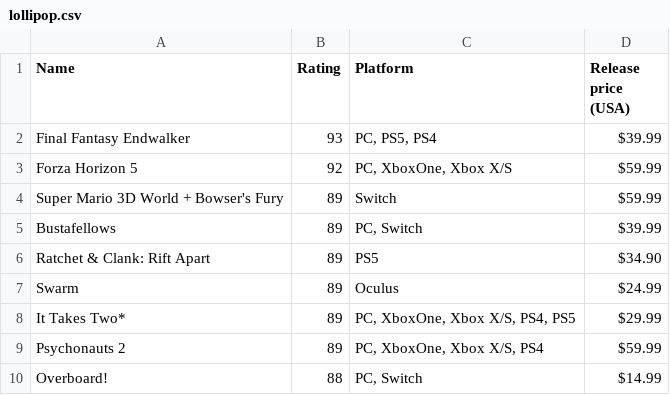
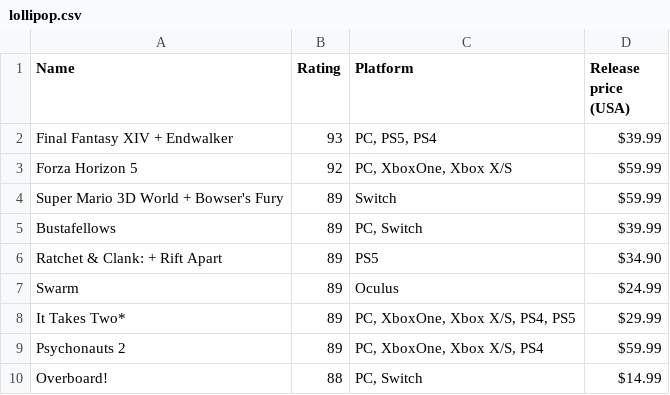
Before and after one commit to thalujyammar/DVII, a CSV file: lollipop.csv, drawn as a sheet.

Commit message:
Update lollipop.csv

```diff
--- a/lollipop.csv
+++ b/lollipop.csv
@@ -1,3 +1,3 @@
 Name,Rating,Platform,Release price (USA)
-Final Fantasy Endwalker,93,"PC, PS5, PS4",$39.99
+Final Fantasy XIV + Endwalker,93,"PC, PS5, PS4",$39.99
 Forza Horizon 5,92,"PC, XboxOne, Xbox X/S",$59.99
@@ -5,3 +5,3 @@ Super Mario 3D World + Bowser's Fury,89,Switch,$59.99
 Bustafellows,89,"PC, Switch",$39.99
-Ratchet & Clank: Rift Apart,89,PS5,$34.90
+Ratchet & Clank: + Rift Apart,89,PS5,$34.90
 Swarm,89,Oculus,$24.99
```
